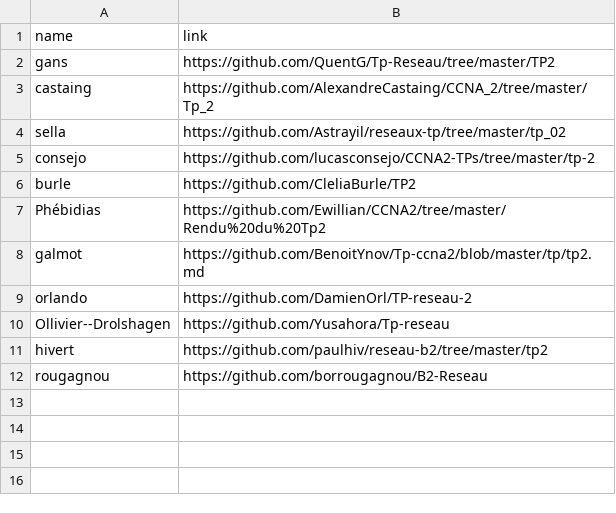
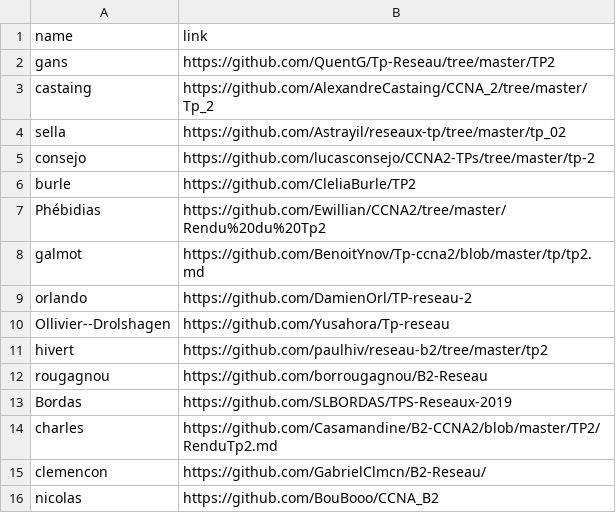
Before and after one commit to antoine33520/B2-Reseau-2018, a CSV file: tp/2/repo_links.csv, drawn as a sheet.

Commit message:
add many ppl

```diff
--- a/tp/2/repo_links.csv
+++ b/tp/2/repo_links.csv
@@ -12 +12,5 @@ hivert,https://github.com/paulhiv/reseau-b2/tree/master/tp2
 rougagnou,https://github.com/borrougagnou/B2-Reseau
+Bordas , https://github.com/SLBORDAS/TPS-Reseaux-2019
+charles,https://github.com/Casamandine/B2-CCNA2/blob/master/TP2/RenduTp2.md
+clemencon,https://github.com/GabrielClmcn/B2-Reseau/
+nicolas,https://github.com/BouBooo/CCNA_B2
```
